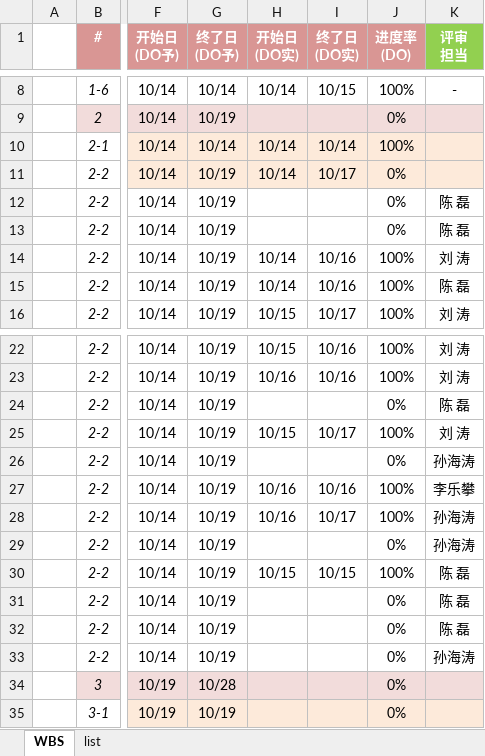
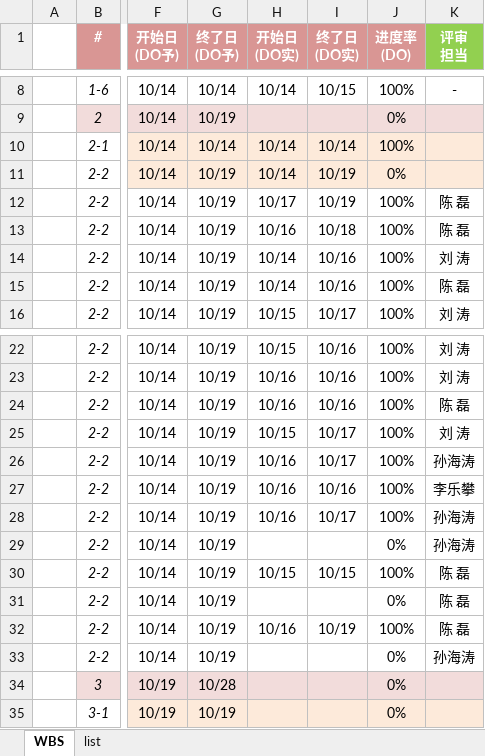
Before and after one commit to machao-hyron/skillup, an Excel workbook: D311_2022教育計画V4_WBS.xlsx, sheet WBS, drawn as a sheet; only a part is shown, gaps mark what is left out; values as stored, in another font and other column widths than the file's, no borders; the diff names each change by its address in the sheet, - before the commit and + after, or states it on an @@ line.

Commit message:
up

```diff
--- a/D311_2022教育計画V4_WBS.xlsx (sheet WBS)
+++ b/D311_2022教育計画V4_WBS.xlsx (sheet WBS)
-I11 (终了日 (DO实)): 10/17
+I11 (终了日 (DO实)): 10/19
-H12 (开始日 (DO实)): (empty)
+H12 (开始日 (DO实)): 10/17
-I12 (终了日 (DO实)): (empty)
+I12 (终了日 (DO实)): 10/19
-J12:J13 (进度率 (DO)): 0%
+J12:J13 (进度率 (DO)): 100%
-H13 (开始日 (DO实)): (empty)
+H13 (开始日 (DO实)): 10/16
-I13 (终了日 (DO实)): (empty)
+I13 (终了日 (DO实)): 10/18
-H24 (开始日 (DO实)): (empty)
+H24 (开始日 (DO实)): 10/16
-I24 (终了日 (DO实)): (empty)
+I24 (终了日 (DO实)): 10/16
-J24 (进度率 (DO)): 0%
+J24 (进度率 (DO)): 100%
-H26 (开始日 (DO实)): (empty)
+H26 (开始日 (DO实)): 10/16
-I26 (终了日 (DO实)): (empty)
+I26 (终了日 (DO实)): 10/17
-J26 (进度率 (DO)): 0%
+J26 (进度率 (DO)): 100%
-H32 (开始日 (DO实)): (empty)
+H32 (开始日 (DO实)): 10/16
-I32 (终了日 (DO实)): (empty)
+I32 (终了日 (DO实)): 10/19
-J32 (进度率 (DO)): 0%
+J32 (进度率 (DO)): 100%
```
